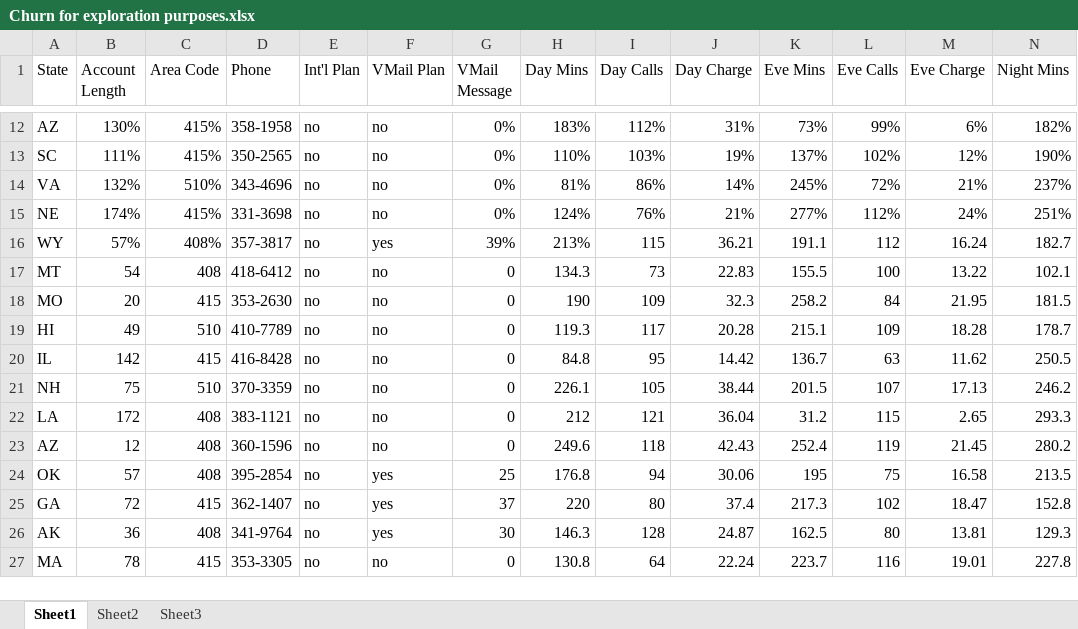
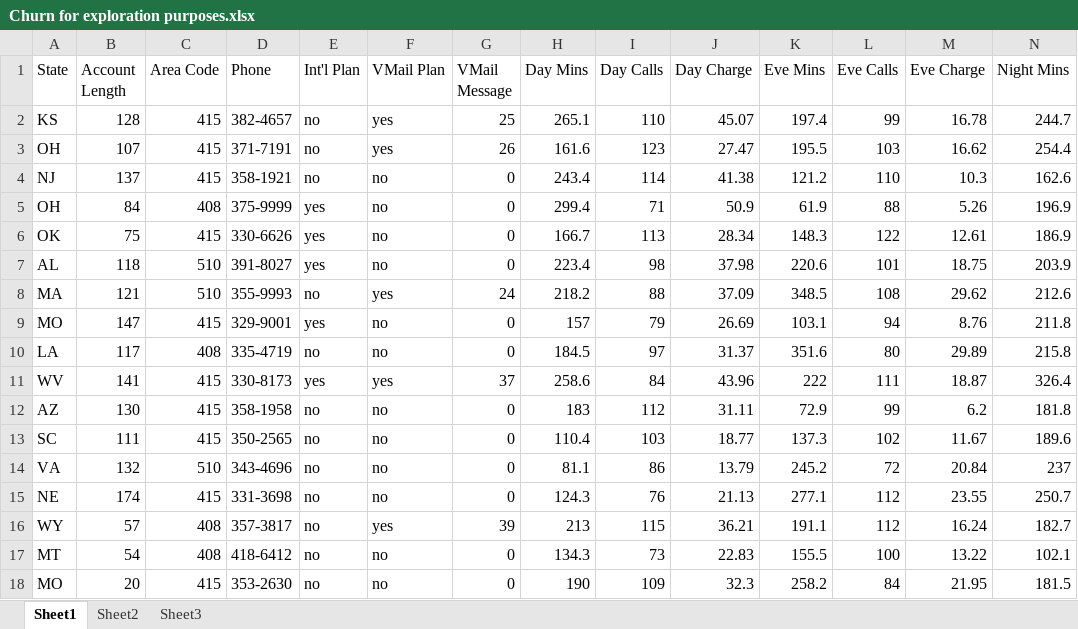
Before and after one commit to jivaniyash/ML_Projects, an Excel workbook: data_analysis/churn_data/Churn for exploration purposes.xlsx, sheet Sheet1, drawn as a sheet; only a part is shown, gaps mark what is left out; the shorter side is filled out with more unchanged rows; values as stored, in another font and other column widths than the file's, no borders; removed rows and columns are numbered as before the commit, all else as after; rows hold the shown columns only; the diff covers the shown part only; the diff names each change by its address in the sheet, - before the commit and + after, or states it on an @@ line.

Commit message:
new file

```diff
--- a/data_analysis/churn_data/Churn for exploration purposes.xlsx (sheet Sheet1)
+++ b/data_analysis/churn_data/Churn for exploration purposes.xlsx (sheet Sheet1)
-row 12: AZ | 130% | 415% | 358-1958 | no | no | 0% | 183% | 112% | 31% | 73% | 99% | 6% | 182%
-row 13: SC | 111% | 415% | 350-2565 | no | no | 0% | 110% | 103% | 19% | 137% | 102% | 12% | 190%
-row 14: VA | 132% | 510% | 343-4696 | no | no | 0% | 81% | 86% | 14% | 245% | 72% | 21% | 237%
-row 15: NE | 174% | 415% | 331-3698 | no | no | 0% | 124% | 76% | 21% | 277% | 112% | 24% | 251%
+row 2: KS | 128 | 415 | 382-4657 | no | yes | 25 | 265.1 | 110 | 45.07 | 197.4 | 99 | 16.78 | 244.7
+row 3: OH | 107 | 415 | 371-7191 | no | yes | 26 | 161.6 | 123 | 27.47 | 195.5 | 103 | 16.62 | 254.4
+row 4: NJ | 137 | 415 | 358-1921 | no | no | 0 | 243.4 | 114 | 41.38 | 121.2 | 110 | 10.3 | 162.6
+row 5: OH | 84 | 408 | 375-9999 | yes | no | 0 | 299.4 | 71 | 50.9 | 61.9 | 88 | 5.26 | 196.9
+row 6: OK | 75 | 415 | 330-6626 | yes | no | 0 | 166.7 | 113 | 28.34 | 148.3 | 122 | 12.61 | 186.9
+row 7: AL | 118 | 510 | 391-8027 | yes | no | 0 | 223.4 | 98 | 37.98 | 220.6 | 101 | 18.75 | 203.9
+row 8: MA | 121 | 510 | 355-9993 | no | yes | 24 | 218.2 | 88 | 37.09 | 348.5 | 108 | 29.62 | 212.6
+row 9: MO | 147 | 415 | 329-9001 | yes | no | 0 | 157 | 79 | 26.69 | 103.1 | 94 | 8.76 | 211.8
+row 10: LA | 117 | 408 | 335-4719 | no | no | 0 | 184.5 | 97 | 31.37 | 351.6 | 80 | 29.89 | 215.8
+row 11: WV | 141 | 415 | 330-8173 | yes | yes | 37 | 258.6 | 84 | 43.96 | 222 | 111 | 18.87 | 326.4
+row 12: AZ | 130 | 415 | 358-1958 | no | no | 0 | 183 | 112 | 31.11 | 72.9 | 99 | 6.2 | 181.8
+row 13: SC | 111 | 415 | 350-2565 | no | no | 0 | 110.4 | 103 | 18.77 | 137.3 | 102 | 11.67 | 189.6
+row 14: VA | 132 | 510 | 343-4696 | no | no | 0 | 81.1 | 86 | 13.79 | 245.2 | 72 | 20.84 | 237
+row 15: NE | 174 | 415 | 331-3698 | no | no | 0 | 124.3 | 76 | 21.13 | 277.1 | 112 | 23.55 | 250.7
-B16 (Account Length): 57%
+B16 (Account Length): 57
-C16 (Area Code): 408%
+C16 (Area Code): 408
-G16 (VMail Message): 39%
+G16 (VMail Message): 39
-H16 (Day Mins): 213%
+H16 (Day Mins): 213
```
Also changed, not shown: 10 removed rows elsewhere in this sheet.
